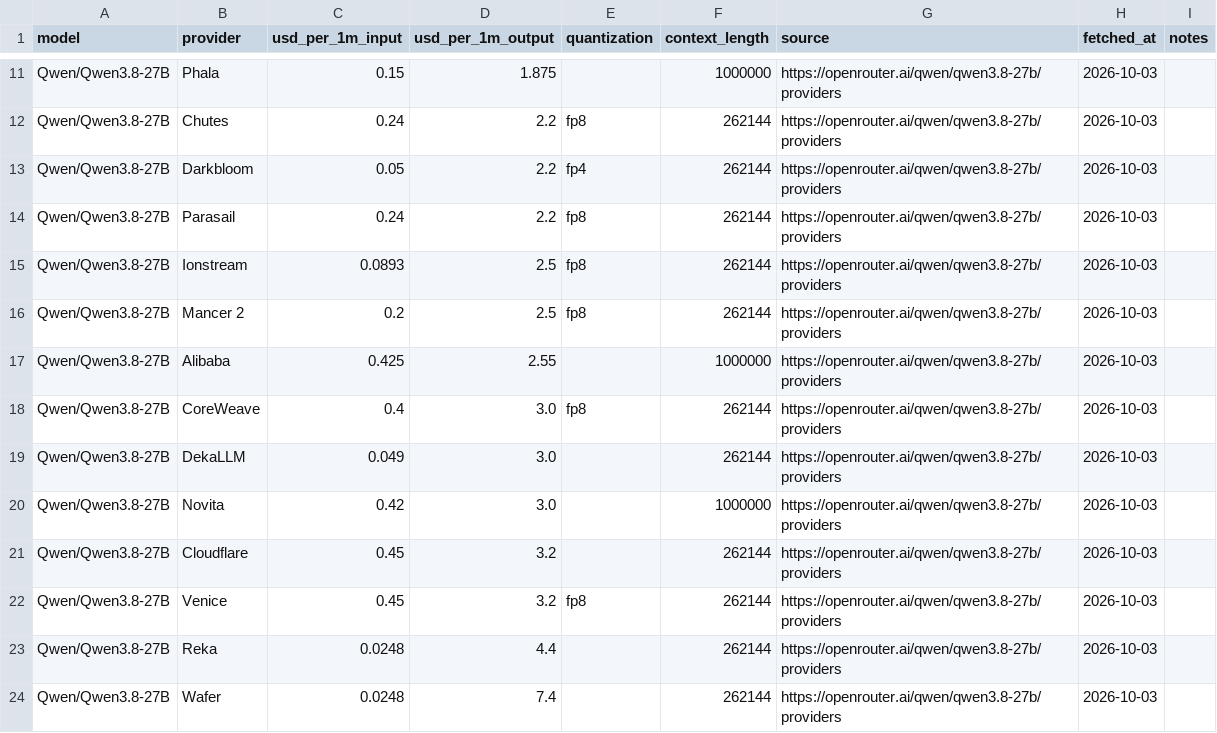
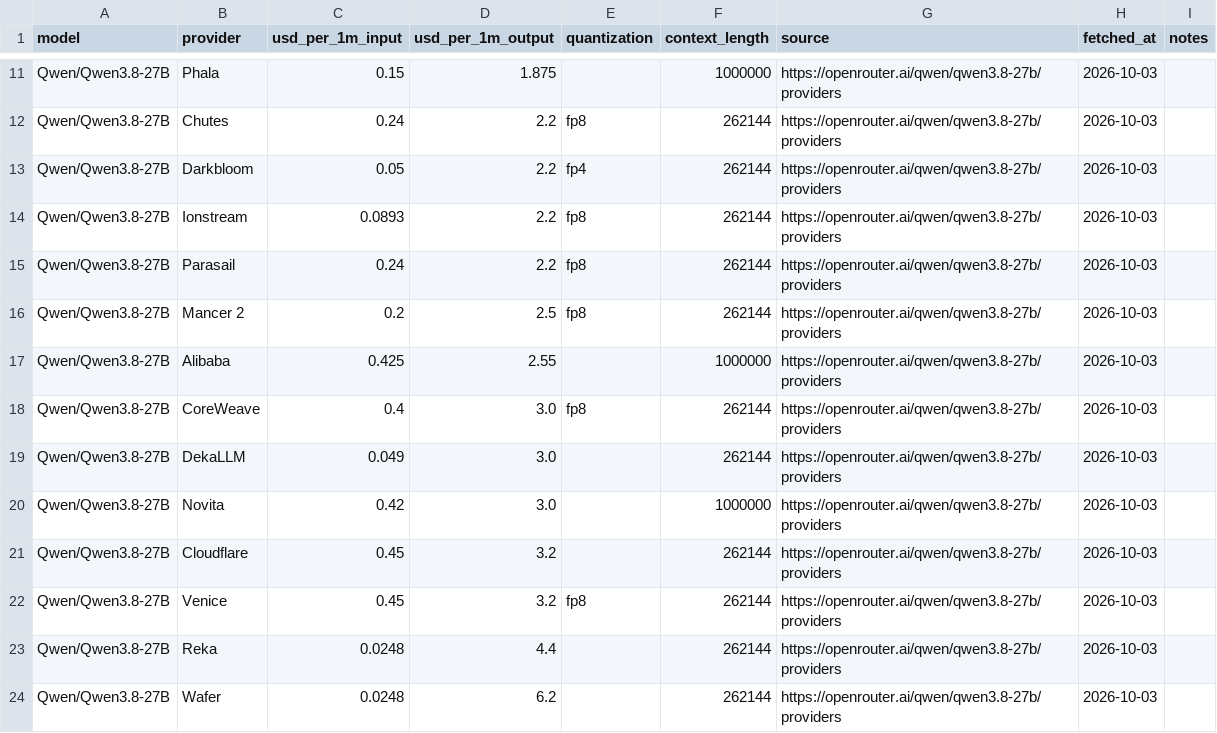
Before and after one commit to tgarg01/silybench-data, a CSV file: derived/csv/api_prices.csv, drawn as a sheet; only a part is shown, gaps mark what is left out.

```diff
--- a/derived/csv/api_prices.csv
+++ b/derived/csv/api_prices.csv
@@ -13,4 +13,4 @@ Qwen/Qwen3.8-27B,Chutes,0.24,2.2,fp8,262144,https://openrouter.ai/qwen/qwen3.8-2
 Qwen/Qwen3.8-27B,Darkbloom,0.05,2.2,fp4,262144,https://openrouter.ai/qwen/qwen3.8-27b/providers,2026-10-03,
+Qwen/Qwen3.8-27B,Ionstream,0.0893,2.2,fp8,262144,https://openrouter.ai/qwen/qwen3.8-27b/providers,2026-10-03,
 Qwen/Qwen3.8-27B,Parasail,0.24,2.2,fp8,262144,https://openrouter.ai/qwen/qwen3.8-27b/providers,2026-10-03,
-Qwen/Qwen3.8-27B,Ionstream,0.0893,2.5,fp8,262144,https://openrouter.ai/qwen/qwen3.8-27b/providers,2026-10-03,
 Qwen/Qwen3.8-27B,Mancer 2,0.2,2.5,fp8,262144,https://openrouter.ai/qwen/qwen3.8-27b/providers,2026-10-03,
@@ -23,2 +23,2 @@ Qwen/Qwen3.8-27B,Venice,0.45,3.2,fp8,262144,https://openrouter.ai/qwen/qwen3.8-2
 Qwen/Qwen3.8-27B,Reka,0.0248,4.4,,262144,https://openrouter.ai/qwen/qwen3.8-27b/providers,2026-10-03,
-Qwen/Qwen3.8-27B,Wafer,0.0248,7.4,,262144,https://openrouter.ai/qwen/qwen3.8-27b/providers,2026-10-03,
+Qwen/Qwen3.8-27B,Wafer,0.0248,6.2,,262144,https://openrouter.ai/qwen/qwen3.8-27b/providers,2026-10-03,
```
Also changed, not shown: derived/csv/gpu_prices.csv, derived/csv/hosted_costs.csv, 4 other files.
